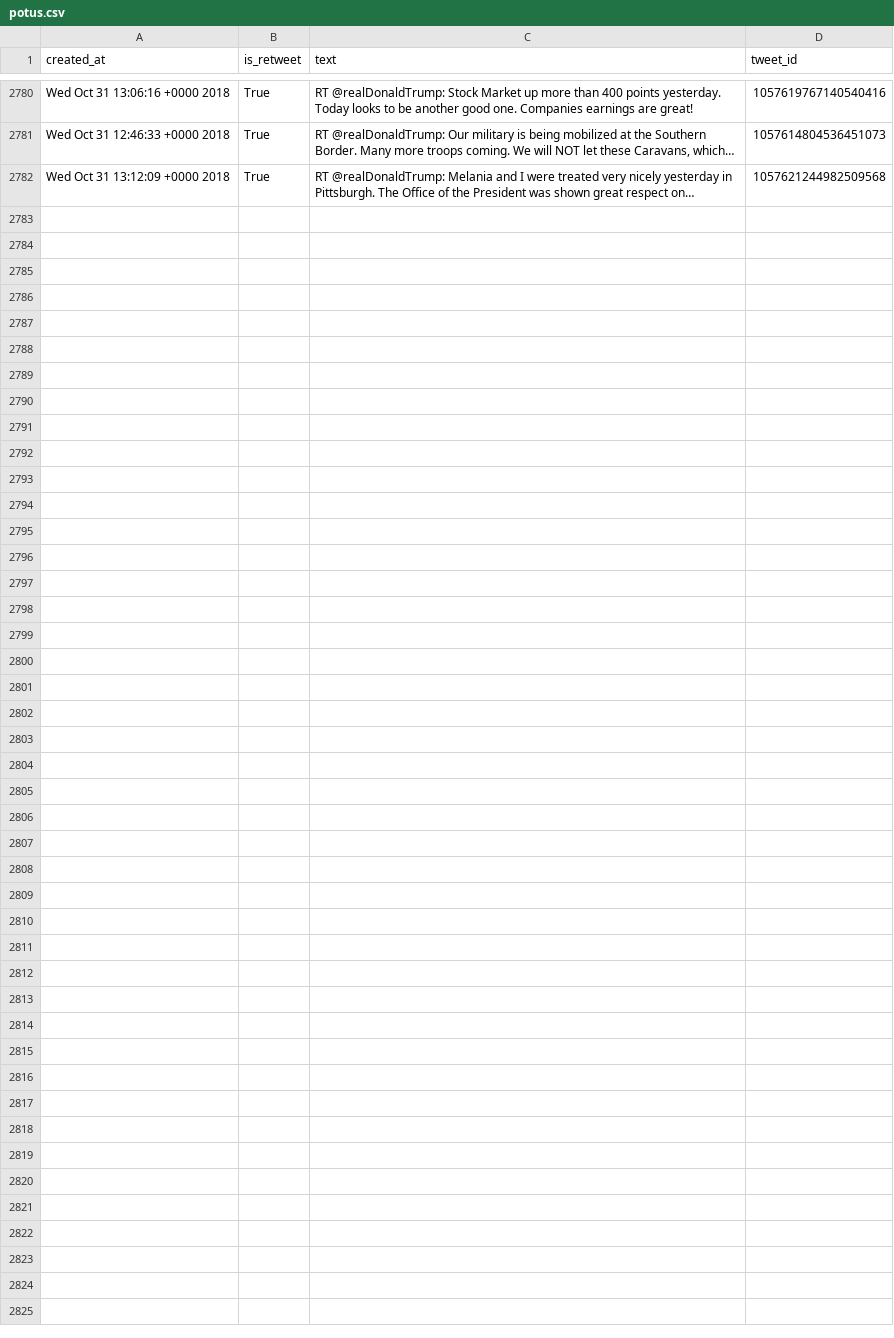
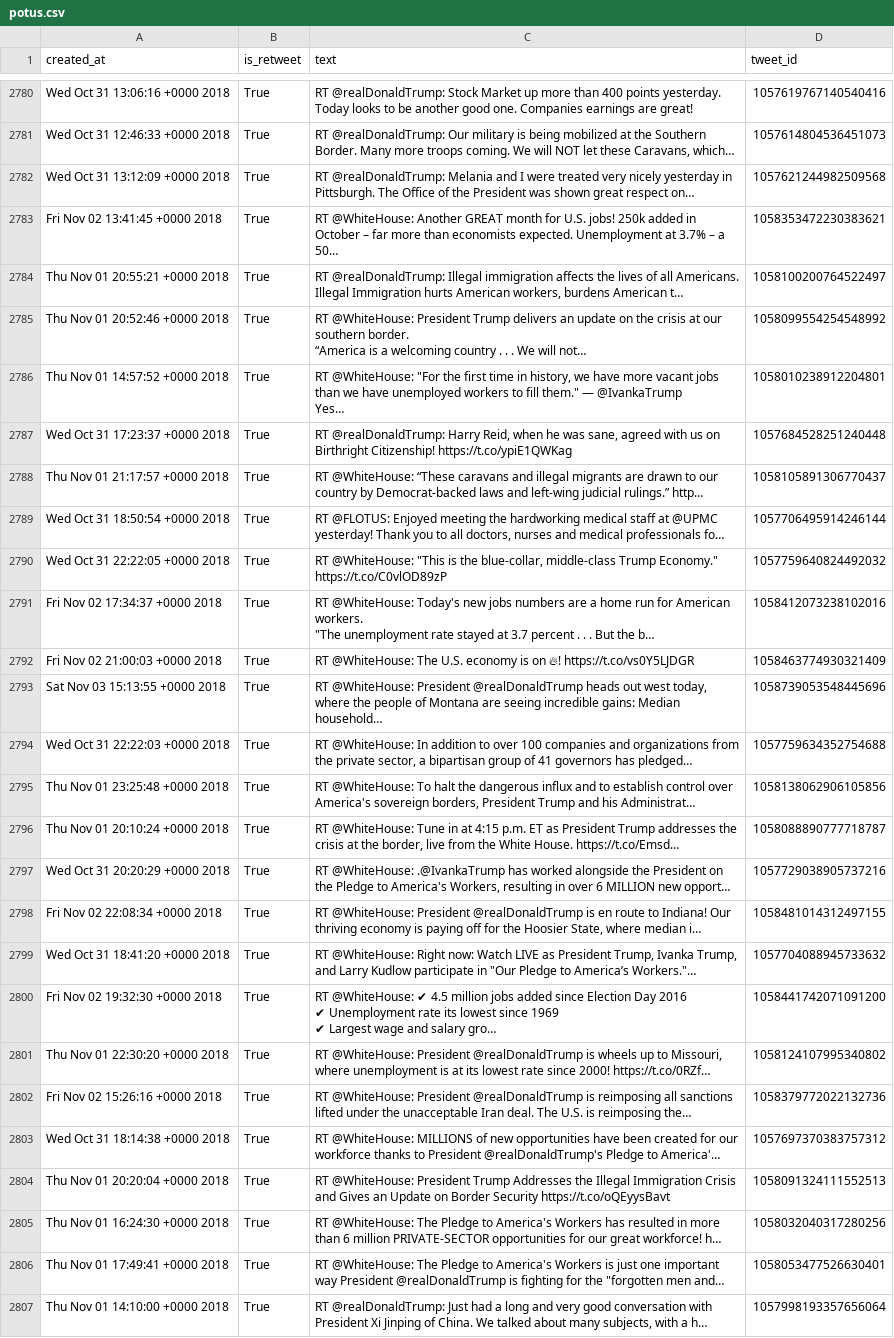
Before and after one commit to cpenalobel/sportsdata, a CSV file: twets/potus.csv, drawn as a sheet; only a part is shown, gaps mark what is left out; ↵ is a line break in a cell; the diff names each change by its address in the sheet, - before the commit and + after, or states it on an @@ line.

```diff
--- a/twets/potus.csv
+++ b/twets/potus.csv
+row 2783: Fri Nov 02 13:41:45 +0000 2018 | True | RT @WhiteHouse: Another GREAT month for U.S. jobs! 250k added in October – far more than economists expected. Unemployment at 3.7% – a 50… | 1058353472230383621
+row 2784: Thu Nov 01 20:55:21 +0000 2018 | True | RT @realDonaldTrump: Illegal immigration affects the lives of all Americans. Illegal Immigration hurts American workers, burdens American t… | 1058100200764522497
+row 2785: Thu Nov 01 20:52:46 +0000 2018 | True | RT @WhiteHouse: President Trump delivers an update on the crisis at our southern border. ↵ “America is a welcoming country . . . We will not… | 1058099554254548992
+row 2786: Thu Nov 01 14:57:52 +0000 2018 | True | RT @WhiteHouse: "For the first time in history, we have more vacant jobs than we have unemployed workers to fill them." — @IvankaTrump ↵ Yes… | 1058010238912204801
+row 2787: Wed Oct 31 17:23:37 +0000 2018 | True | RT @realDonaldTrump: Harry Reid, when he was sane, agreed with us on Birthright Citizenship! https://t.co/ypiE1QWKag | 1057684528251240448
+row 2788: Thu Nov 01 21:17:57 +0000 2018 | True | RT @WhiteHouse: “These caravans and illegal migrants are drawn to our country by Democrat-backed laws and left-wing judicial rulings.” http… | 1058105891306770437
+row 2789: Wed Oct 31 18:50:54 +0000 2018 | True | RT @FLOTUS: Enjoyed meeting the hardworking medical staff at @UPMC yesterday! Thank you to all doctors, nurses and medical professionals fo… | 1057706495914246144
+row 2790: Wed Oct 31 22:22:05 +0000 2018 | True | RT @WhiteHouse: "This is the blue-collar, middle-class Trump Economy." https://t.co/C0vlOD89zP | 1057759640824492032
+row 2791: Fri Nov 02 17:34:37 +0000 2018 | True | RT @WhiteHouse: Today's new jobs numbers are a home run for American workers. ↵ "The unemployment rate stayed at 3.7 percent . . . But the b… | 1058412073238102016
+row 2792: Fri Nov 02 21:00:03 +0000 2018 | True | RT @WhiteHouse: The U.S. economy is on 🔥! https://t.co/vs0Y5LJDGR | 1058463774930321409
+row 2793: Sat Nov 03 15:13:55 +0000 2018 | True | RT @WhiteHouse: President @realDonaldTrump heads out west today, where the people of Montana are seeing incredible gains: Median household… | 1058739053548445696
+row 2794: Wed Oct 31 22:22:03 +0000 2018 | True | RT @WhiteHouse: In addition to over 100 companies and organizations from the private sector, a bipartisan group of 41 governors has pledged… | 1057759634352754688
+row 2795: Thu Nov 01 23:25:48 +0000 2018 | True | RT @WhiteHouse: To halt the dangerous influx and to establish control over America's sovereign borders, President Trump and his Administrat… | 1058138062906105856
+row 2796: Thu Nov 01 20:10:24 +0000 2018 | True | RT @WhiteHouse: Tune in at 4:15 p.m. ET as President Trump addresses the crisis at the border, live from the White House. https://t.co/Emsd… | 1058088890777718787
+row 2797: Wed Oct 31 20:20:29 +0000 2018 | True | RT @WhiteHouse: .@IvankaTrump has worked alongside the President on the Pledge to America's Workers, resulting in over 6 MILLION new opport… | 1057729038905737216
+row 2798: Fri Nov 02 22:08:34 +0000 2018 | True | RT @WhiteHouse: President @realDonaldTrump is en route to Indiana! Our thriving economy is paying off for the Hoosier State, where median i… | 1058481014312497155
+row 2799: Wed Oct 31 18:41:20 +0000 2018 | True | RT @WhiteHouse: Right now: Watch LIVE as President Trump, Ivanka Trump, and Larry Kudlow participate in "Our Pledge to America’s Workers."… | 1057704088945733632
+row 2800: Fri Nov 02 19:32:30 +0000 2018 | True | RT @WhiteHouse: ✔ 4.5 million jobs added since Election Day 2016 ↵ ✔ Unemployment rate its lowest since 1969 ↵ ✔ Largest wage and salary gro… | 1058441742071091200
+row 2801: Thu Nov 01 22:30:20 +0000 2018 | True | RT @WhiteHouse: President @realDonaldTrump is wheels up to Missouri, where unemployment is at its lowest rate since 2000! https://t.co/0RZf… | 1058124107995340802
+row 2802: Fri Nov 02 15:26:16 +0000 2018 | True | RT @WhiteHouse: President @realDonaldTrump is reimposing all sanctions lifted under the unacceptable Iran deal. The U.S. is reimposing the… | 1058379772022132736
+row 2803: Wed Oct 31 18:14:38 +0000 2018 | True | RT @WhiteHouse: MILLIONS of new opportunities have been created for our workforce thanks to President @realDonaldTrump's Pledge to America'… | 1057697370383757312
+row 2804: Thu Nov 01 20:20:04 +0000 2018 | True | RT @WhiteHouse: President Trump Addresses the Illegal Immigration Crisis and Gives an Update on Border Security https://t.co/oQEyysBavt | 1058091324111552513
+row 2805: Thu Nov 01 16:24:30 +0000 2018 | True | RT @WhiteHouse: The Pledge to America's Workers has resulted in more than 6 million PRIVATE-SECTOR opportunities for our great workforce! h… | 1058032040317280256
+row 2806: Thu Nov 01 17:49:41 +0000 2018 | True | RT @WhiteHouse: The Pledge to America's Workers is just one important way President @realDonaldTrump is fighting for the "forgotten men and… | 1058053477526630401
+row 2807: Thu Nov 01 14:10:00 +0000 2018 | True | RT @realDonaldTrump: Just had a long and very good conversation with President Xi Jinping of China. We talked about many subjects, with a h… | 1057998193357656064
```
Also changed, not shown: 3 other files.
